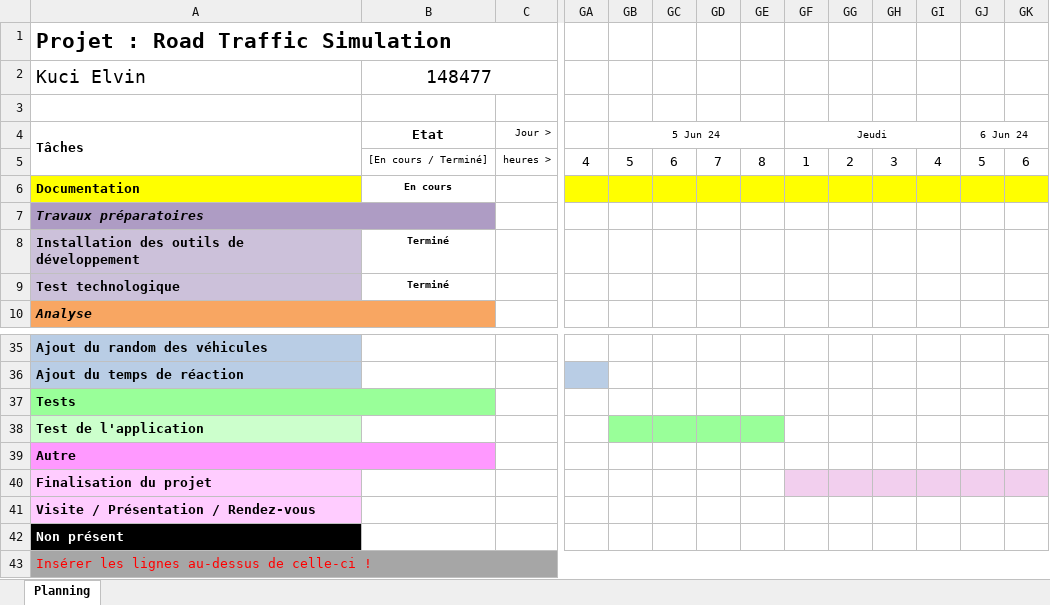
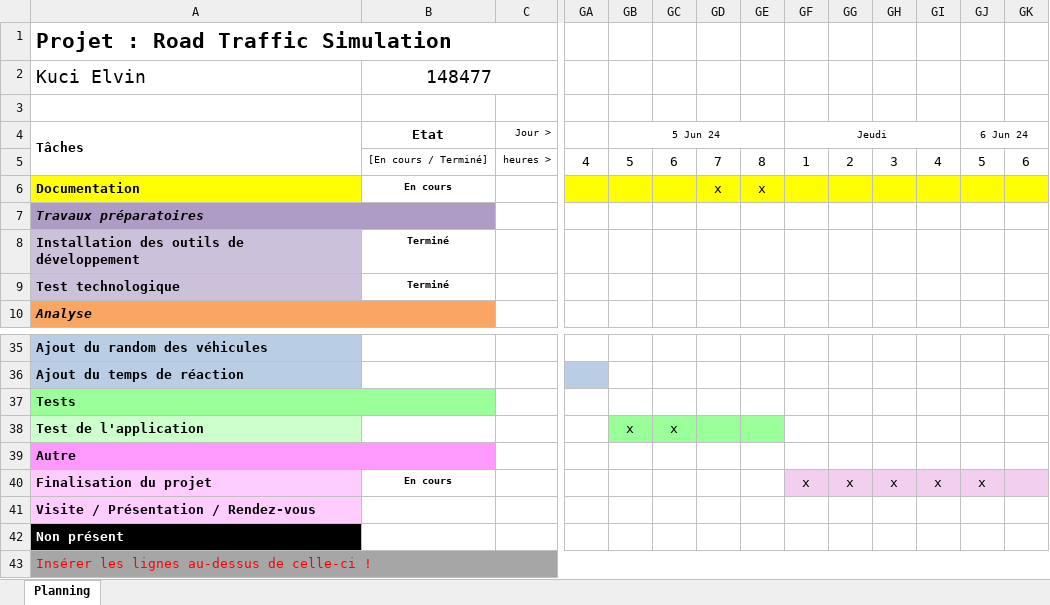
Before and after one commit to alikadev/RoadTrafficSimulator, an Excel workbook: docs/2_CAND_Modele_Planning_2024.xlsx, sheet Planning, drawn as a sheet; only a part is shown, gaps mark what is left out; values as stored, in another font and other column widths than the file's, no borders; charts and pictures and conditional formats not drawn; the diff names each change by its address in the sheet, - before the commit and + after, or states it on an @@ line.

```diff
--- a/docs/2_CAND_Modele_Planning_2024.xlsx (sheet Planning)
+++ b/docs/2_CAND_Modele_Planning_2024.xlsx (sheet Planning)
-GD6: (empty)
+GD6: x
-GE6: (empty)
+GE6: x
-GB38: (empty)
+GB38: x
-GC38: (empty)
+GC38: x
-B40: (empty)
+B40: En cours
-GF40: (empty)
+GF40: x
-GG40: (empty)
+GG40: x
-GH40: (empty)
+GH40: x
-GI40: (empty)
+GI40: x
-GJ40: (empty)
+GJ40: x
```
Also changed, not shown: charts or pictures, docs/3_CAND_Modele_Journal_2024.xlsx, 39 other files.
